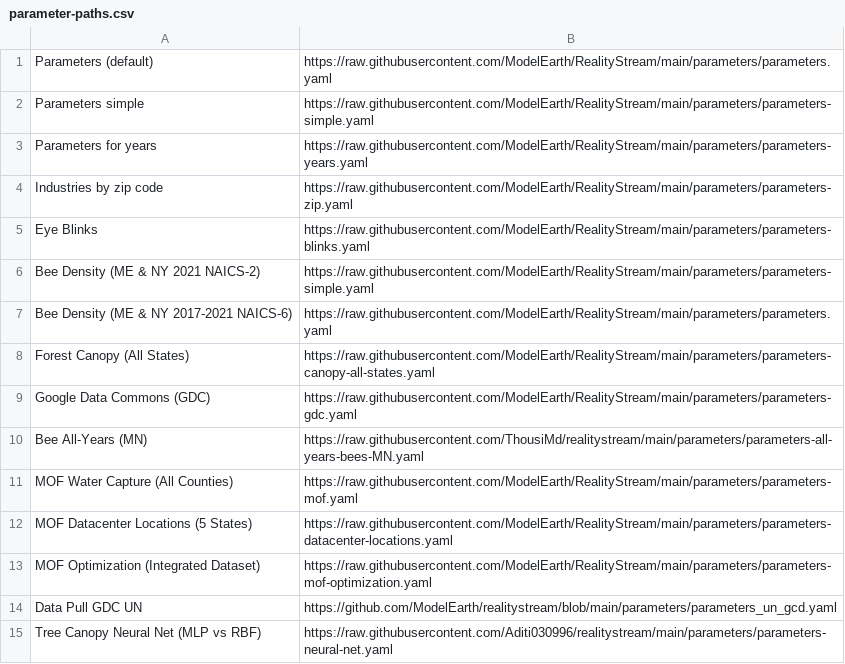
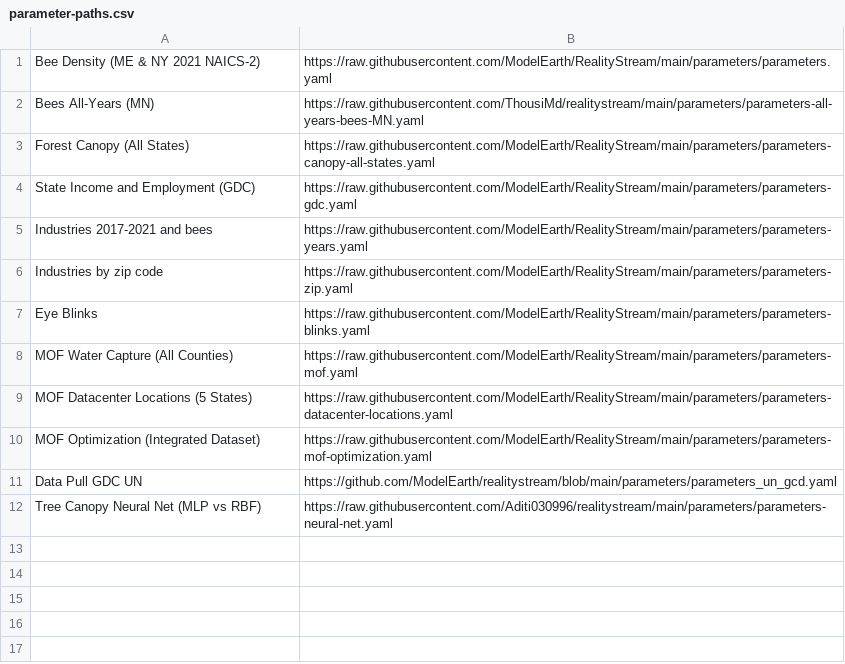
Before and after one commit to ModelEarth/realitystream, a CSV file: parameters/parameter-paths.csv, drawn as a sheet.

Commit message:
Restore/Removed dups

```diff
--- a/parameters/parameter-paths.csv
+++ b/parameters/parameter-paths.csv
@@ -1,11 +1,8 @@
-Parameters (default),https://raw.githubusercontent.com/ModelEarth/RealityStream/main/parameters/parameters.yaml
-Parameters simple,https://raw.githubusercontent.com/ModelEarth/RealityStream/main/parameters/parameters-simple.yaml
-Parameters for years,https://raw.githubusercontent.com/ModelEarth/RealityStream/main/parameters/parameters-years.yaml
+Bee Density (ME & NY 2021 NAICS-2),https://raw.githubusercontent.com/ModelEarth/RealityStream/main/parameters/parameters.yaml
+Bees All-Years (MN),https://raw.githubusercontent.com/ThousiMd/realitystream/main/parameters/parameters-all-years-bees-MN.yaml
+Forest Canopy (All States),https://raw.githubusercontent.com/ModelEarth/RealityStream/main/parameters/parameters-canopy-all-states.yaml
+State Income and Employment (GDC),https://raw.githubusercontent.com/ModelEarth/RealityStream/main/parameters/parameters-gdc.yaml
+Industries 2017-2021 and bees,https://raw.githubusercontent.com/ModelEarth/RealityStream/main/parameters/parameters-years.yaml
 Industries by zip code,https://raw.githubusercontent.com/ModelEarth/RealityStream/main/parameters/parameters-zip.yaml
 Eye Blinks,https://raw.githubusercontent.com/ModelEarth/RealityStream/main/parameters/parameters-blinks.yaml
-Bee Density (ME & NY 2021 NAICS-2),https://raw.githubusercontent.com/ModelEarth/RealityStream/main/parameters/parameters-simple.yaml
-Bee Density (ME & NY 2017-2021 NAICS-6),https://raw.githubusercontent.com/ModelEarth/RealityStream/main/parameters/parameters.yaml
-Forest Canopy (All States),https://raw.githubusercontent.com/ModelEarth/RealityStream/main/parameters/parameters-canopy-all-states.yaml
-Google Data Commons (GDC),https://raw.githubusercontent.com/ModelEarth/RealityStream/main/parameters/parameters-gdc.yaml
-Bee All-Years (MN),https://raw.githubusercontent.com/ThousiMd/realitystream/main/parameters/parameters-all-years-bees-MN.yaml
 MOF Water Capture (All Counties),https://raw.githubusercontent.com/ModelEarth/RealityStream/main/parameters/parameters-mof.yaml
```
